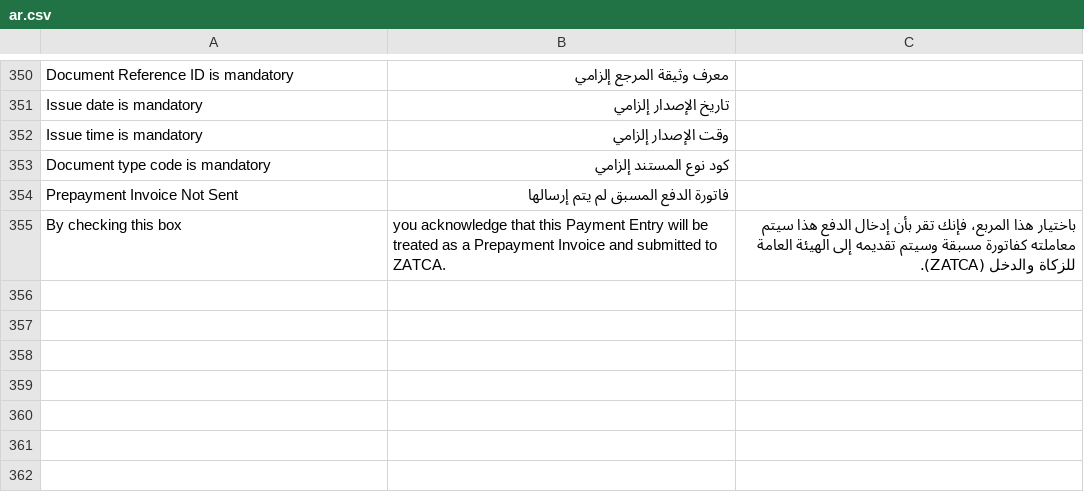
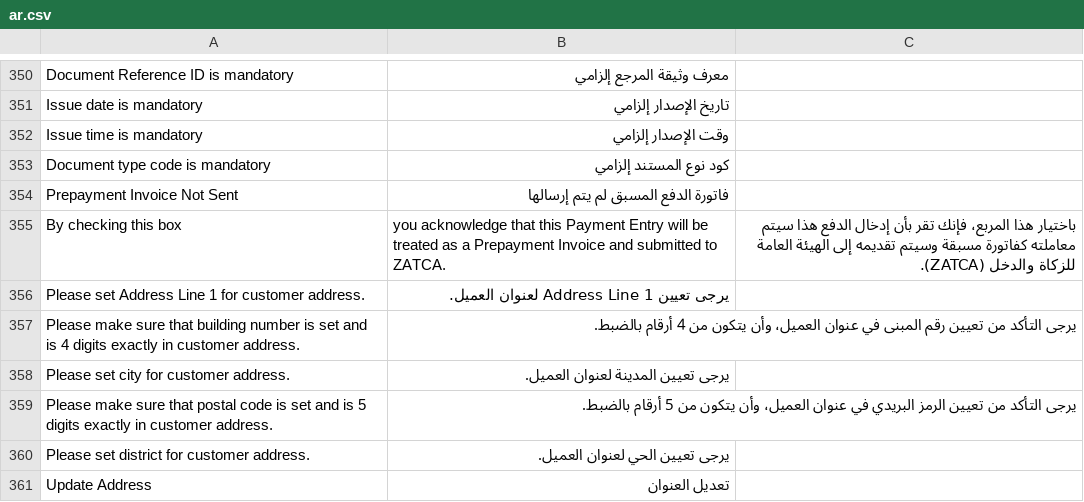
Before and after one commit to lavaloon-eg/ksa_compliance, a CSV file: ksa_compliance/translations/ar.csv, drawn as a sheet; only a part is shown, gaps mark what is left out.

Commit message:
Add buyer address validation for standard invoice. (#258)

```diff
--- a/ksa_compliance/translations/ar.csv
+++ b/ksa_compliance/translations/ar.csv
@@ -367 +367,7 @@ Prepayment Invoice Not Sent,فاتورة الدفع المسبق لم يتم إ
 By checking this box, you acknowledge that this Payment Entry will be treated as a Prepayment Invoice and submitted to ZATCA.,باختيار هذا المربع، فإنك تقر بأن إدخال الدفع هذا سيتم معاملته كفاتورة مسبقة وسيتم تقديمه إلى الهيئة العامة للزكاة والدخل (ZATCA).
+Please set Address Line 1 for customer address.,يرجى تعيين Address Line 1 لعنوان العميل.,
+Please make sure that building number is set and is 4 digits exactly in customer address.,يرجى التأكد من تعيين رقم المبنى في عنوان العميل، وأن يتكون من 4 أرقام بالضبط.,
+Please set city for customer address.,يرجى تعيين المدينة لعنوان العميل.,
+Please make sure that postal code is set and is 5 digits exactly in customer address.,يرجى التأكد من تعيين الرمز البريدي في عنوان العميل، وأن يتكون من 5 أرقام بالضبط.,
+Please set district for customer address.,يرجى تعيين الحي لعنوان العميل.,
+Update Address,تعديل العنوان,
```
Also changed, not shown: 2 other files.
